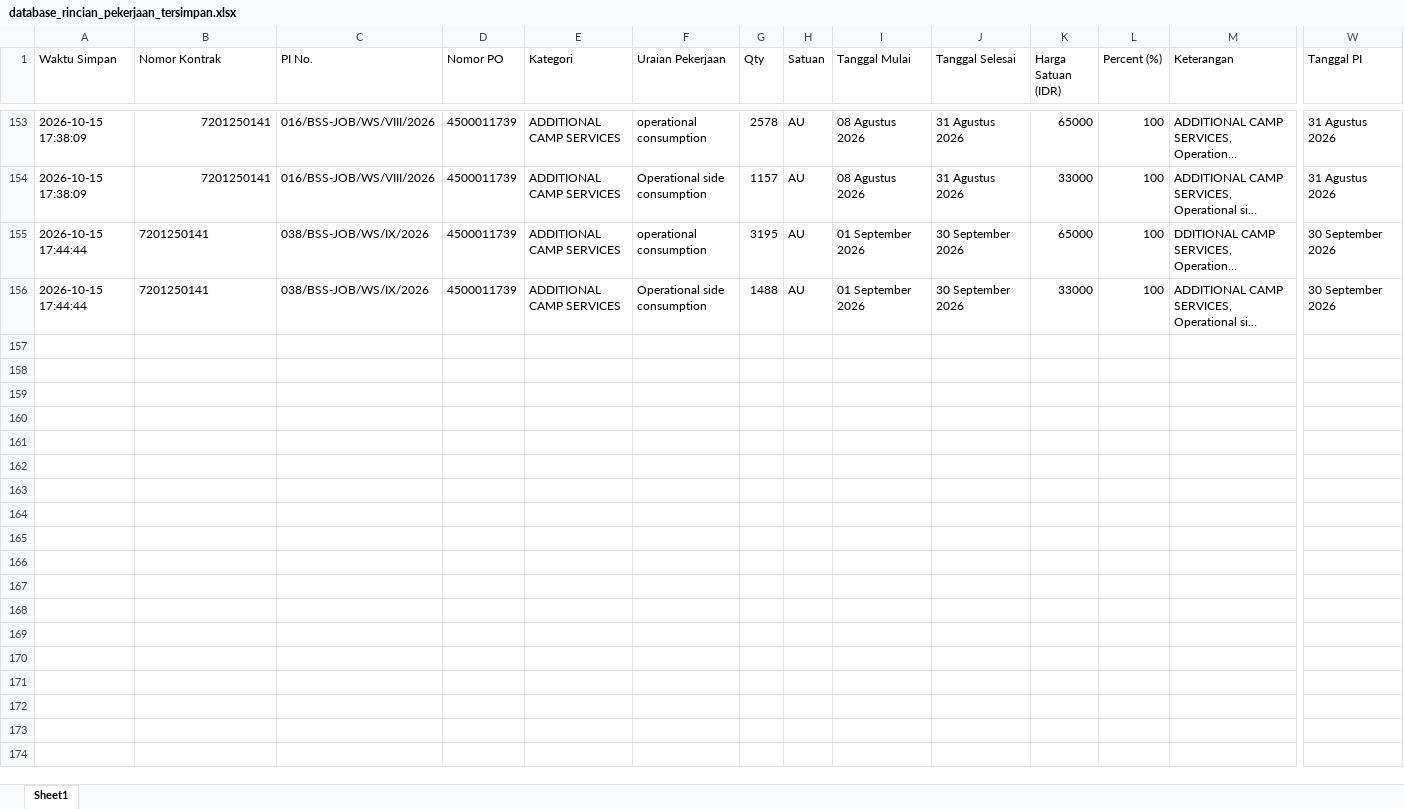
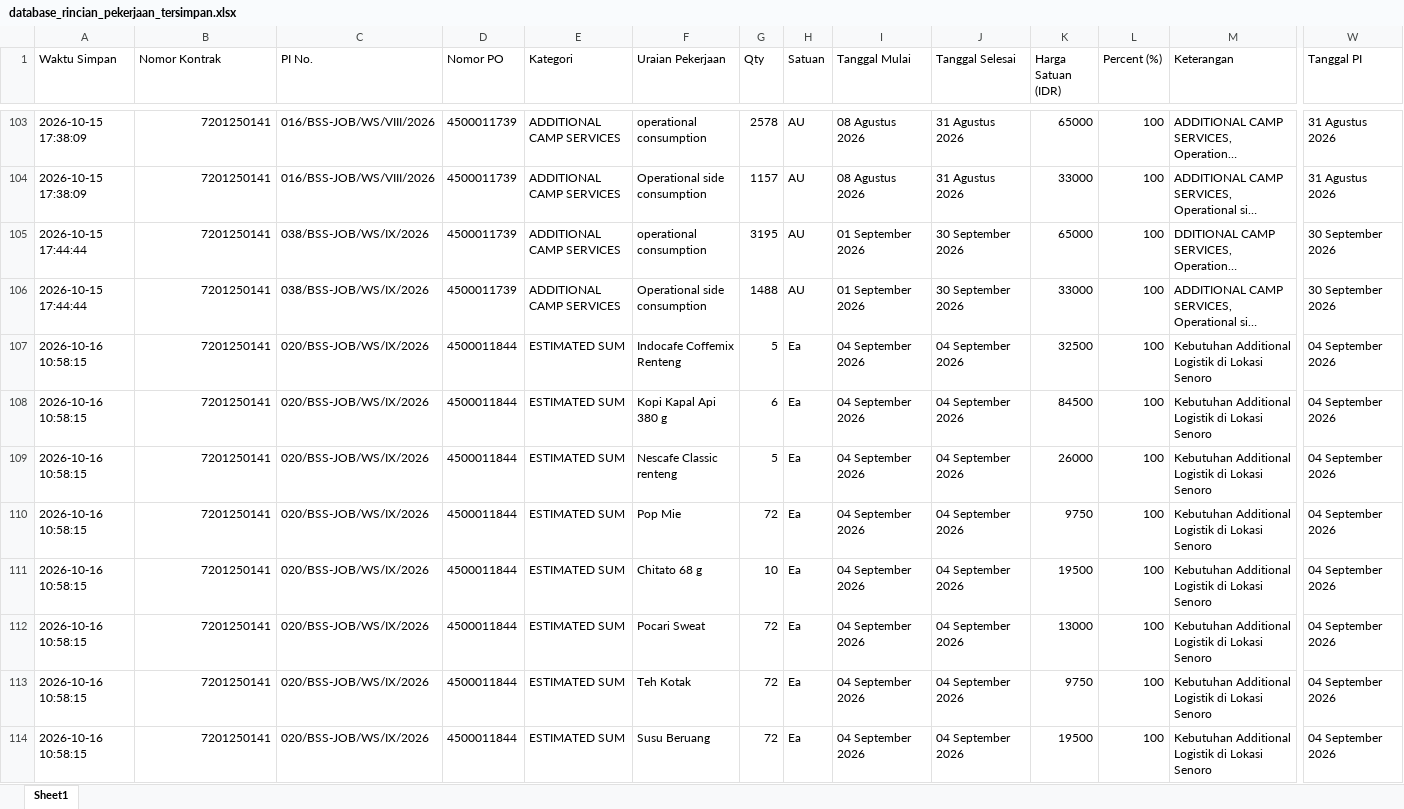
Before and after one commit to onesimussuriadi-coding/Dashboard-Proforma-Invoice-General-Services, an Excel workbook: database_penyimpanan_aman/database_rincian_pekerjaan_tersimpan.xlsx, sheet Sheet1, drawn as a sheet; only a part is shown, gaps mark what is left out; long unchanged cells end in …; values as stored, in another font and other column widths than the file's, no borders; addresses are those after the commit; rows hold the shown columns only; the diff covers the shown part only; the diff names each change by its address in the sheet, - before the commit and + after, or states it on an @@ line.

```diff
--- a/database_penyimpanan_aman/database_rincian_pekerjaan_tersimpan.xlsx (sheet Sheet1)
+++ b/database_penyimpanan_aman/database_rincian_pekerjaan_tersimpan.xlsx (sheet Sheet1)
-B105:B106 alignment: left
+B105:B106 alignment: right
+row 107: 2026-10-16 10:58:15 | 7201250141 | 020/BSS-JOB/WS/IX/2026 | 4500011844 | ESTIMATED SUM | Indocafe Coffemix Renteng | 5 | Ea | 04 September 2026 | 04 September 2026 | 32500 | 100 | Kebutuhan Additional Logistik di Lokasi Senoro | 04 September 2026
+row 108: 2026-10-16 10:58:15 | 7201250141 | 020/BSS-JOB/WS/IX/2026 | 4500011844 | ESTIMATED SUM | Kopi Kapal Api 380 g | 6 | Ea | 04 September 2026 | 04 September 2026 | 84500 | 100 | Kebutuhan Additional Logistik di Lokasi Senoro | 04 September 2026
+row 109: 2026-10-16 10:58:15 | 7201250141 | 020/BSS-JOB/WS/IX/2026 | 4500011844 | ESTIMATED SUM | Nescafe Classic renteng | 5 | Ea | 04 September 2026 | 04 September 2026 | 26000 | 100 | Kebutuhan Additional Logistik di Lokasi Senoro | 04 September 2026
+row 110: 2026-10-16 10:58:15 | 7201250141 | 020/BSS-JOB/WS/IX/2026 | 4500011844 | ESTIMATED SUM | Pop Mie | 72 | Ea | 04 September 2026 | 04 September 2026 | 9750 | 100 | Kebutuhan Additional Logistik di Lokasi Senoro | 04 September 2026
+row 111: 2026-10-16 10:58:15 | 7201250141 | 020/BSS-JOB/WS/IX/2026 | 4500011844 | ESTIMATED SUM | Chitato 68 g | 10 | Ea | 04 September 2026 | 04 September 2026 | 19500 | 100 | Kebutuhan Additional Logistik di Lokasi Senoro | 04 September 2026
+row 112: 2026-10-16 10:58:15 | 7201250141 | 020/BSS-JOB/WS/IX/2026 | 4500011844 | ESTIMATED SUM | Pocari Sweat | 72 | Ea | 04 September 2026 | 04 September 2026 | 13000 | 100 | Kebutuhan Additional Logistik di Lokasi Senoro | 04 September 2026
+row 113: 2026-10-16 10:58:15 | 7201250141 | 020/BSS-JOB/WS/IX/2026 | 4500011844 | ESTIMATED SUM | Teh Kotak | 72 | Ea | 04 September 2026 | 04 September 2026 | 9750 | 100 | Kebutuhan Additional Logistik di Lokasi Senoro | 04 September 2026
+row 114: 2026-10-16 10:58:15 | 7201250141 | 020/BSS-JOB/WS/IX/2026 | 4500011844 | ESTIMATED SUM | Susu Beruang | 72 | Ea | 04 September 2026 | 04 September 2026 | 19500 | 100 | Kebutuhan Additional Logistik di Lokasi Senoro | 04 September 2026
```
Also changed, not shown: 41 added rows and 50 removed rows elsewhere in this sheet, database_penyimpanan_aman/database_bamp_tersimpan.xlsx, database_penyimpanan_aman/database_opname_parameter.xlsx, 11 other files.
